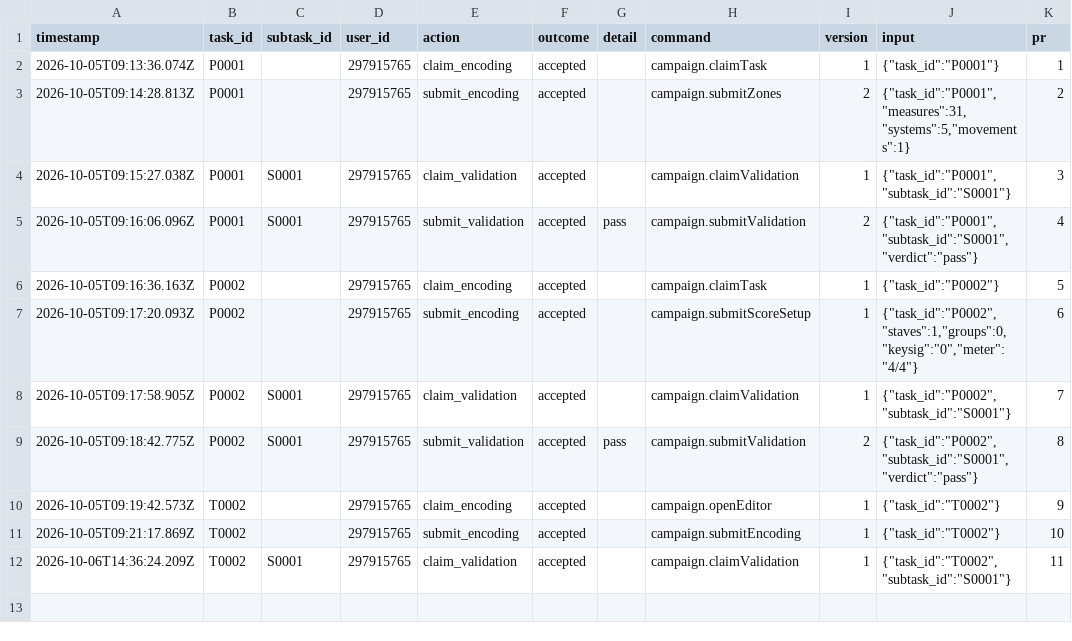
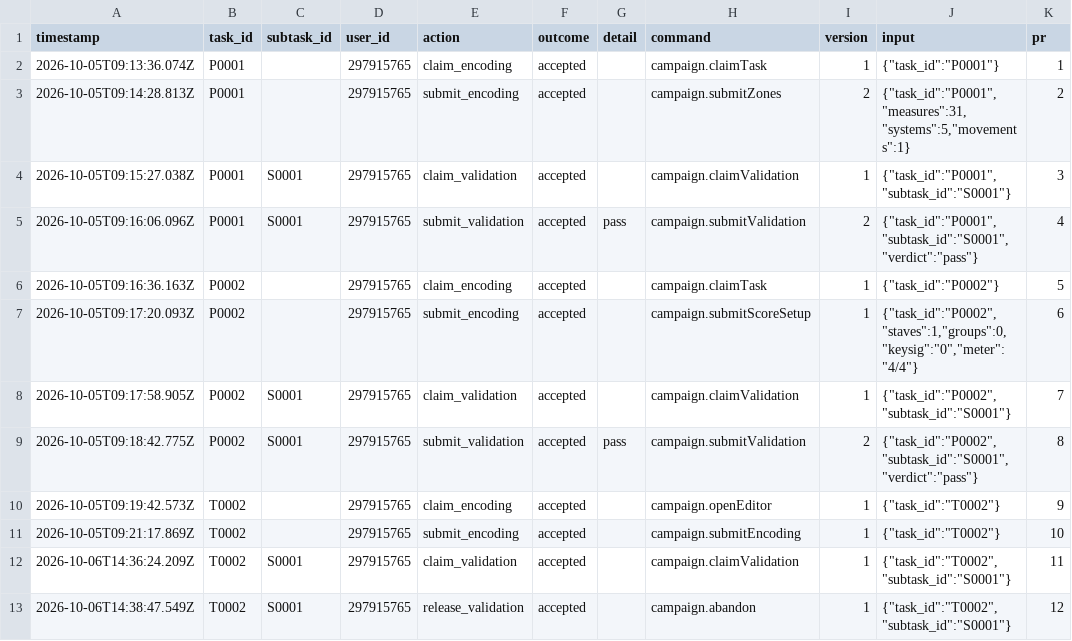
Before and after one commit to ohwjd/test-20261005-select, a CSV file: tracking/history.csv, drawn as a sheet.

```diff
--- a/tracking/history.csv
+++ b/tracking/history.csv
@@ -12 +12,2 @@ timestamp,task_id,subtask_id,user_id,action,outcome,detail,command,version,input
 2026-10-06T14:36:24.209Z,T0002,S0001,297915765,claim_validation,accepted,,campaign.claimValidation,1,"{""task_id"":""T0002"",""subtask_id"":""S0001""}",11
+2026-10-06T14:38:47.549Z,T0002,S0001,297915765,release_validation,accepted,,campaign.abandon,1,"{""task_id"":""T0002"",""subtask_id"":""S0001""}",12
```
Also changed, not shown: 1 other file.
